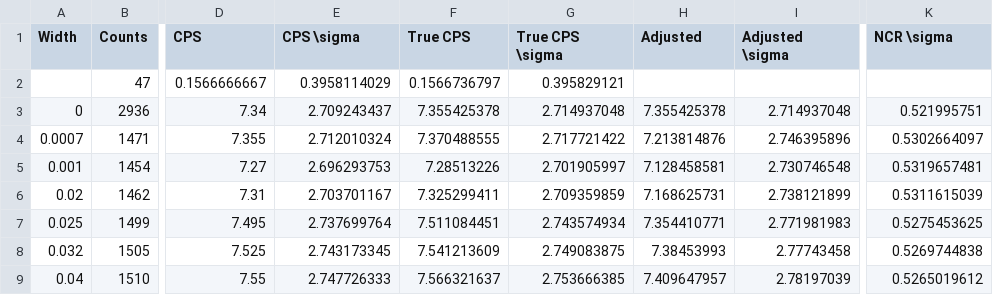
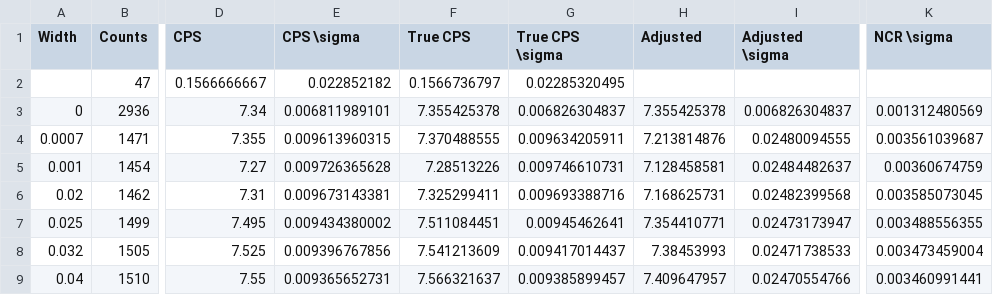
Before and after one commit to quantumish/nuclearlab, a CSV file: aluminumorange.csv, drawn as a sheet; only a part is shown, gaps mark what is left out; the diff covers the shown part only; the diff names each change by its address in the sheet, - before the commit and + after, or states it on an @@ line.

```diff
--- a/aluminumorange.csv
+++ b/aluminumorange.csv
-E2 (CPS \sigma): 0.3958114029
+E2 (CPS \sigma): 0.022852182
-G2 (True CPS \sigma): 0.395829121
+G2 (True CPS \sigma): 0.02285320495
-E3 (CPS \sigma): 2.709243437
+E3 (CPS \sigma): 0.006811989101
-G3 (True CPS \sigma): 2.714937048
+G3 (True CPS \sigma): 0.006826304837
-I3 (Adjusted \sigma): 2.714937048
+I3 (Adjusted \sigma): 0.006826304837
-K3 (NCR \sigma): 0.521995751
+K3 (NCR \sigma): 0.001312480569
-E4 (CPS \sigma): 2.712010324
+E4 (CPS \sigma): 0.009613960315
-G4 (True CPS \sigma): 2.717721422
+G4 (True CPS \sigma): 0.009634205911
-I4 (Adjusted \sigma): 2.746395896
+I4 (Adjusted \sigma): 0.02480094555
-K4 (NCR \sigma): 0.5302664097
+K4 (NCR \sigma): 0.003561039687
-E5 (CPS \sigma): 2.696293753
+E5 (CPS \sigma): 0.009726365628
-G5 (True CPS \sigma): 2.701905997
+G5 (True CPS \sigma): 0.009746610731
-I5 (Adjusted \sigma): 2.730746548
+I5 (Adjusted \sigma): 0.02484482637
-K5 (NCR \sigma): 0.5319657481
+K5 (NCR \sigma): 0.00360674759
-E6 (CPS \sigma): 2.703701167
+E6 (CPS \sigma): 0.009673143381
-G6 (True CPS \sigma): 2.709359859
+G6 (True CPS \sigma): 0.009693388716
-I6 (Adjusted \sigma): 2.738121899
+I6 (Adjusted \sigma): 0.02482399568
-K6 (NCR \sigma): 0.5311615039
+K6 (NCR \sigma): 0.003585073045
-E7 (CPS \sigma): 2.737699764
+E7 (CPS \sigma): 0.009434380002
-G7 (True CPS \sigma): 2.743574934
+G7 (True CPS \sigma): 0.00945462641
-I7 (Adjusted \sigma): 2.771981983
+I7 (Adjusted \sigma): 0.02473173947
-K7 (NCR \sigma): 0.5275453625
+K7 (NCR \sigma): 0.003488556355
-E8 (CPS \sigma): 2.743173345
+E8 (CPS \sigma): 0.009396767856
-G8 (True CPS \sigma): 2.749083875
+G8 (True CPS \sigma): 0.009417014437
-I8 (Adjusted \sigma): 2.77743458
+I8 (Adjusted \sigma): 0.02471738533
-K8 (NCR \sigma): 0.5269744838
+K8 (NCR \sigma): 0.003473459004
-E9 (CPS \sigma): 2.747726333
+E9 (CPS \sigma): 0.009365652731
-G9 (True CPS \sigma): 2.753666385
+G9 (True CPS \sigma): 0.009385899457
-I9 (Adjusted \sigma): 2.78197039
+I9 (Adjusted \sigma): 0.02470554766
-K9 (NCR \sigma): 0.5265019612
+K9 (NCR \sigma): 0.003460991441
```
Also changed, not shown: 20 edited cells elsewhere in this file, plasticgreen.csv.
